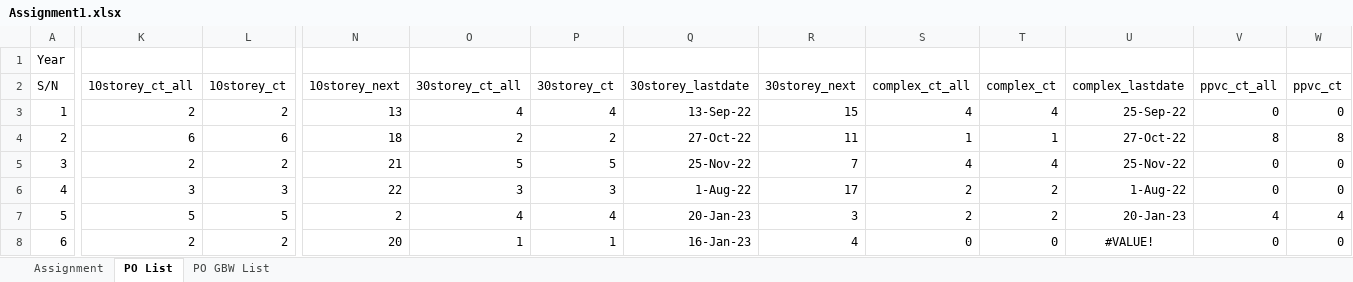
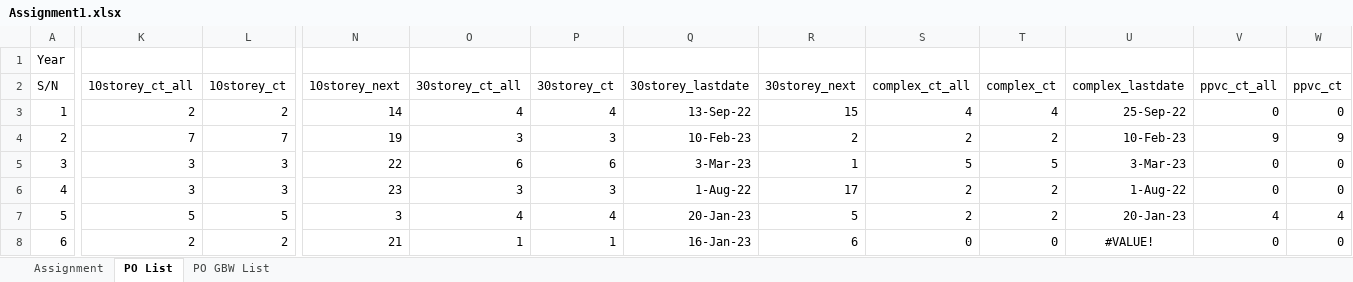
Before and after one commit to chin5oon/STassignment, an Excel workbook: Assignment1.xlsx, sheet PO List, drawn as a sheet; only a part is shown, gaps mark what is left out; values as stored, in another font and other column widths than the file's, no borders; conditional formats not drawn; the diff covers the shown part only; the diff names each change by its address in the sheet, - before the commit and + after, or states it on an @@ line.

Commit message:
Add files via upload

```diff
--- a/Assignment1.xlsx (sheet PO List)
+++ b/Assignment1.xlsx (sheet PO List)
-N3 (10storey_next): 13
+N3 (10storey_next): 14
-K4 (10storey_ct_all): 6
+K4 (10storey_ct_all): 7
-L4 (10storey_ct): 6
+L4 (10storey_ct): 7
-N4 (10storey_next): 18
+N4 (10storey_next): 19
-O4 (30storey_ct_all): 2
+O4 (30storey_ct_all): 3
-P4 (30storey_ct): 2
+P4 (30storey_ct): 3
-Q4 (30storey_lastdate): 27-Oct-22
+Q4 (30storey_lastdate): 10-Feb-23
-R4 (30storey_next): 11
+R4 (30storey_next): 2
-S4 (complex_ct_all): 1
+S4 (complex_ct_all): 2
-T4 (complex_ct): 1
+T4 (complex_ct): 2
-U4 (complex_lastdate): 27-Oct-22
+U4 (complex_lastdate): 10-Feb-23
-V4 (ppvc_ct_all): 8
+V4 (ppvc_ct_all): 9
-W4 (ppvc_ct): 8
+W4 (ppvc_ct): 9
-K5 (10storey_ct_all): 2
+K5 (10storey_ct_all): 3
-L5 (10storey_ct): 2
+L5 (10storey_ct): 3
-N5 (10storey_next): 21
+N5 (10storey_next): 22
-O5 (30storey_ct_all): 5
+O5 (30storey_ct_all): 6
-P5 (30storey_ct): 5
+P5 (30storey_ct): 6
-Q5 (30storey_lastdate): 25-Nov-22
+Q5 (30storey_lastdate): 3-Mar-23
-R5 (30storey_next): 7
+R5 (30storey_next): 1
-S5 (complex_ct_all): 4
+S5 (complex_ct_all): 5
-T5 (complex_ct): 4
+T5 (complex_ct): 5
-U5 (complex_lastdate): 25-Nov-22
+U5 (complex_lastdate): 3-Mar-23
-N6 (10storey_next): 22
+N6 (10storey_next): 23
-N7 (10storey_next): 2
+N7 (10storey_next): 3
-R7 (30storey_next): 3
+R7 (30storey_next): 5
-N8 (10storey_next): 20
+N8 (10storey_next): 21
-R8 (30storey_next): 4
+R8 (30storey_next): 6
```
Also changed, not shown: 36 edited cells elsewhere in this sheet.
